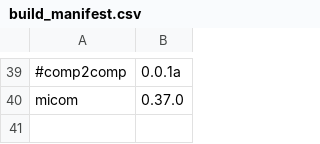
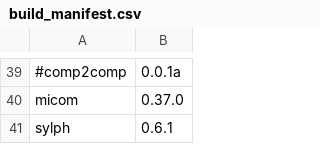
Before and after one commit to vdblab/dockerfiles, a CSV file: build_manifest.csv, drawn as a sheet; only a part is shown, gaps mark what is left out; the diff names each change by its address in the sheet, - before the commit and + after, or states it on an @@ line.

Commit message:
add sylph

```diff
--- a/build_manifest.csv
+++ b/build_manifest.csv
+row 41: sylph | 0.6.1
```
Also changed, not shown: 1 other file.
